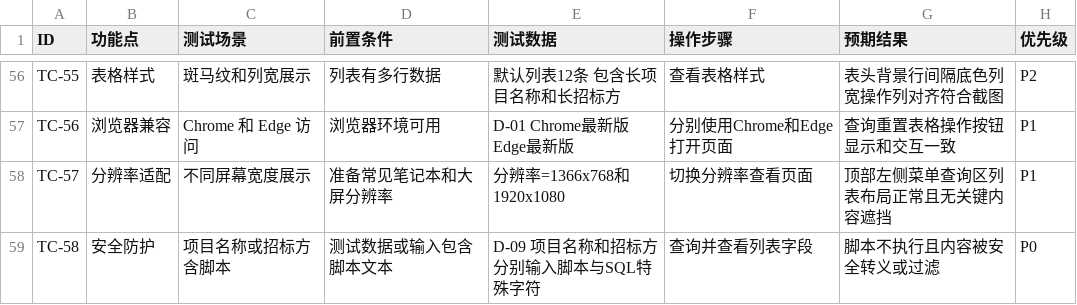
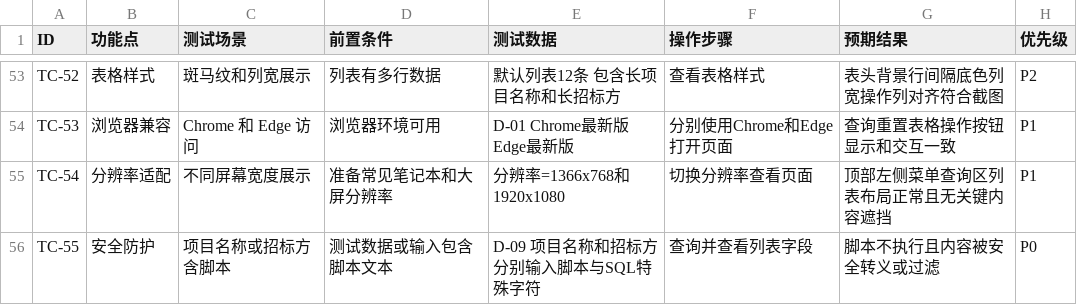
Before and after one commit to francesyu0926-spec/test, a CSV file: 功能测试用例-表格格式.csv, drawn as a sheet; only a part is shown, gaps mark what is left out; addresses are those after the commit; the diff covers the shown part only; the diff names each change by its address in the sheet, - before the commit and + after, or states it on an @@ line.

```diff
--- a/功能测试用例-表格格式.csv
+++ b/功能测试用例-表格格式.csv
-A53 (ID): TC-55
+A53 (ID): TC-52
-A54 (ID): TC-56
+A54 (ID): TC-53
-A55 (ID): TC-57
+A55 (ID): TC-54
-A56 (ID): TC-58
+A56 (ID): TC-55
```
Also changed, not shown: 3 removed rows and 51 edited cells elsewhere in this file, 2 other files.
